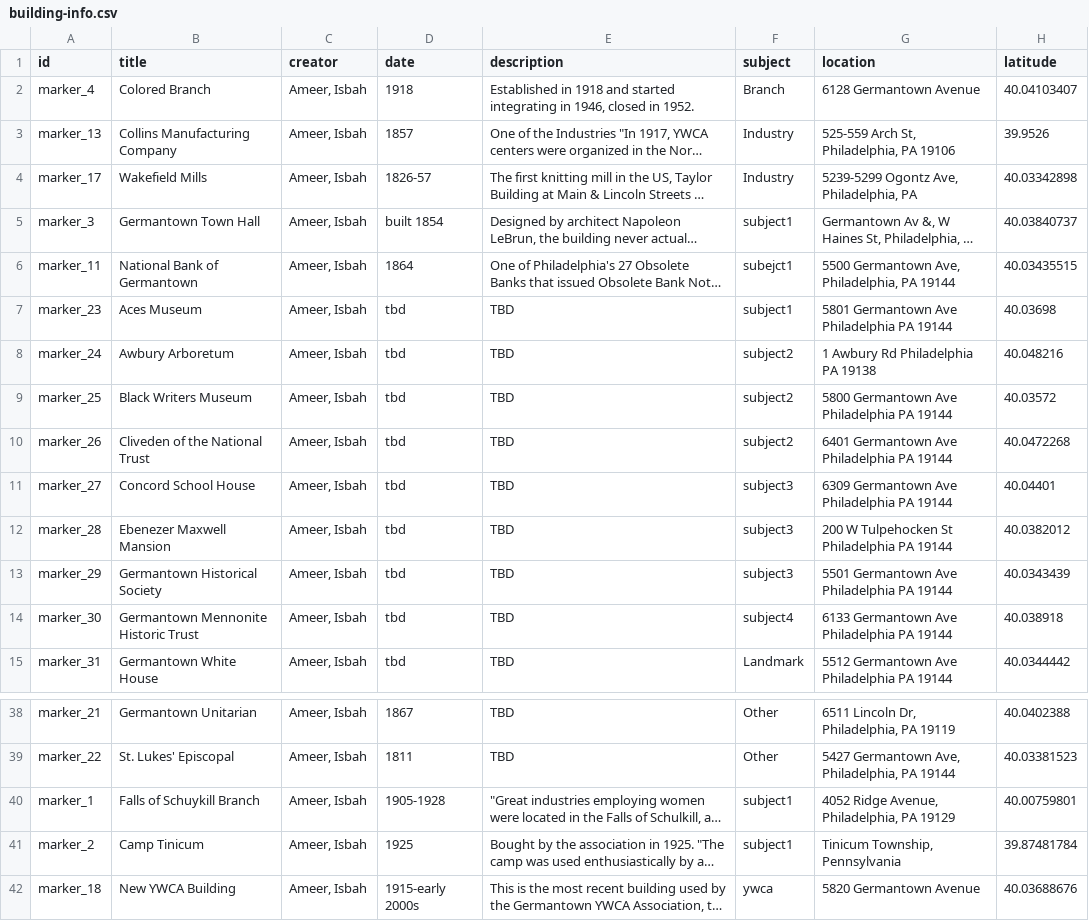
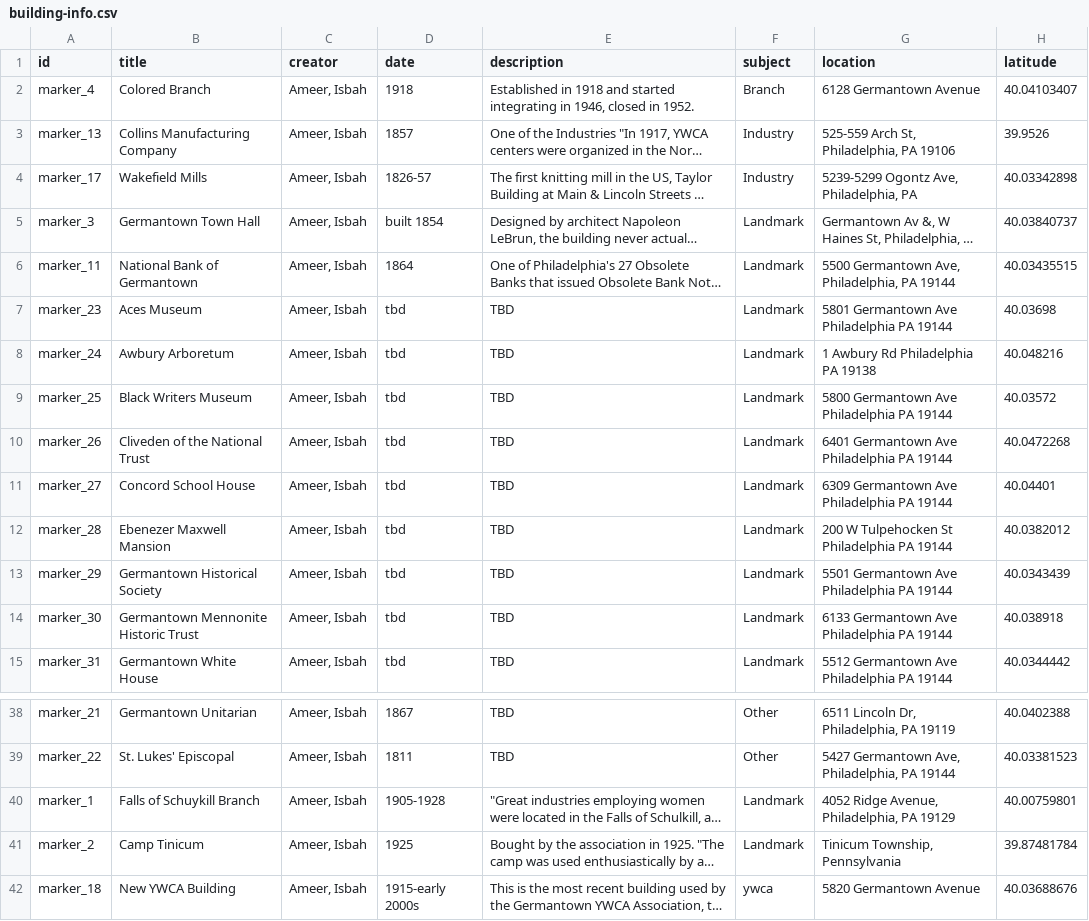
Before and after one commit to digbmc/germantown-y, a CSV file: _data/building-info.csv, drawn as a sheet; only a part is shown, gaps mark what is left out; long unchanged cells end in …; the diff names each change by its address in the sheet, - before the commit and + after, or states it on an @@ line.

Commit message:
Update building-info.csv

```diff
--- a/_data/building-info.csv
+++ b/_data/building-info.csv
-F5 (subject): subject1
+F5 (subject): Landmark
-F6 (subject): subejct1
+F6 (subject): Landmark
-F7 (subject): subject1
+F7 (subject): Landmark
-F8:F10 (subject): subject2
+F8:F10 (subject): Landmark
-F11:F13 (subject): subject3
+F11:F13 (subject): Landmark
-F14 (subject): subject4
+F14 (subject): Landmark
-F40:F41 (subject): subject1
+F40:F41 (subject): Landmark
```
